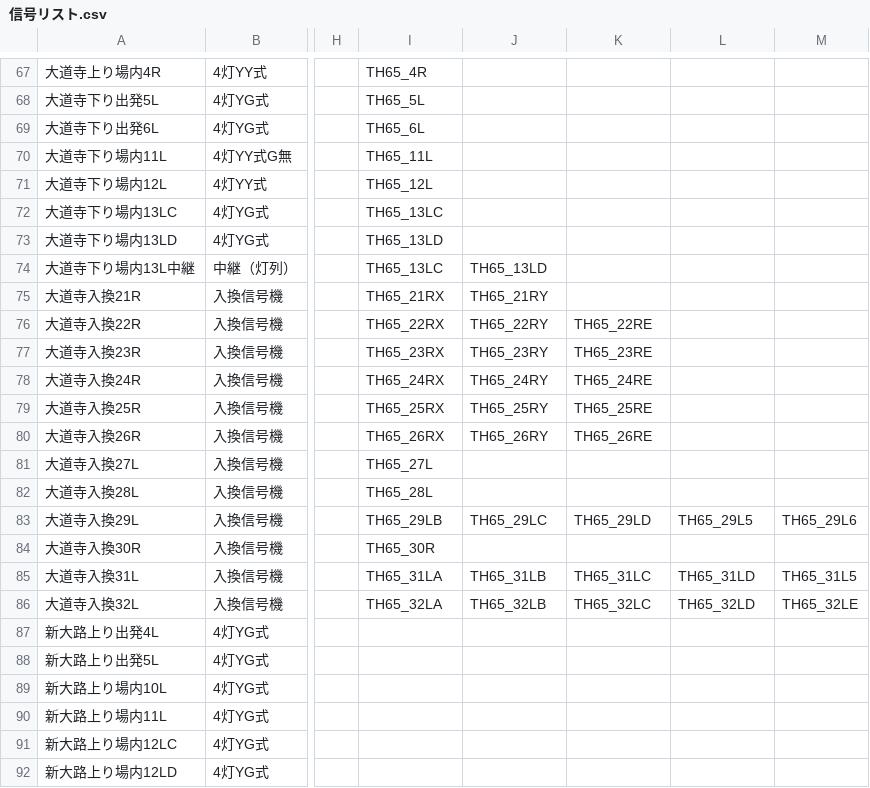
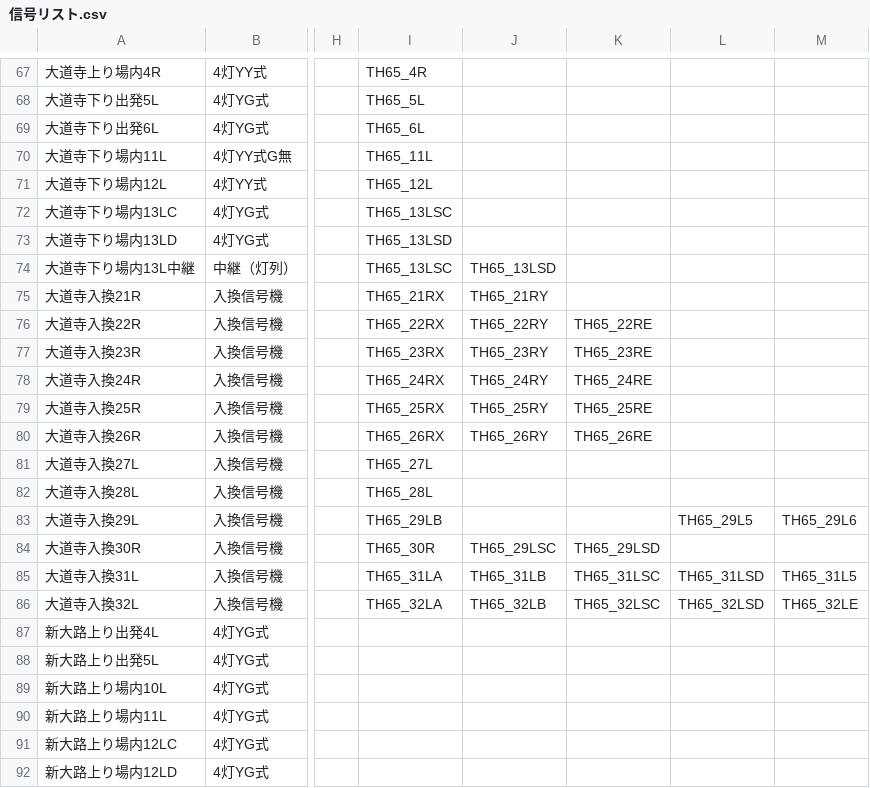
Before and after one commit to daidoji-traincrew-office/Traincrew_MultiATS_Server, a CSV file: Traincrew_MultiATS_Server/Data/信号リスト.csv, drawn as a sheet; only a part is shown, gaps mark what is left out; the diff names each change by its address in the sheet, - before the commit and + after, or states it on an @@ line.

Commit message:
信号リスト更新

```diff
--- a/Traincrew_MultiATS_Server/Data/信号リスト.csv
+++ b/Traincrew_MultiATS_Server/Data/信号リスト.csv
-I72: TH65_13LC
+I72: TH65_13LSC
-I73: TH65_13LD
+I73: TH65_13LSD
-I74: TH65_13LC
+I74: TH65_13LSC
-J74: TH65_13LD
+J74: TH65_13LSD
-J83: TH65_29LC
+J83: (empty)
-K83: TH65_29LD
+K83: (empty)
-J84: (empty)
+J84: TH65_29LSC
-K84: (empty)
+K84: TH65_29LSD
-K85: TH65_31LC
+K85: TH65_31LSC
-L85: TH65_31LD
+L85: TH65_31LSD
-K86: TH65_32LC
+K86: TH65_32LSC
-L86: TH65_32LD
+L86: TH65_32LSD
```
Also changed, not shown: 1 other file.
